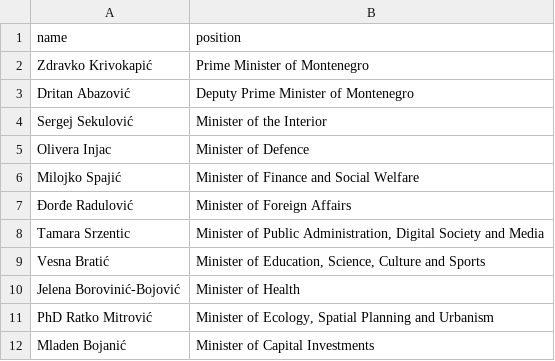
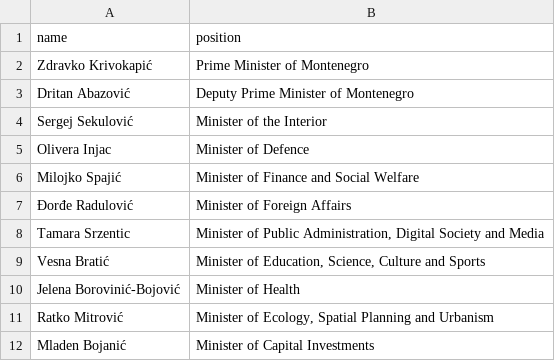
Before and after one commit to every-politician-scrapers/montenegro-cabinet, a CSV file: data/official.csv, drawn as a sheet.

```diff
--- a/data/official.csv
+++ b/data/official.csv
@@ -10,3 +10,3 @@ Vesna Bratić,"Minister of Education, Science, Culture and Sports"
 Jelena Borovinić-Bojović,Minister of Health
-PhD Ratko Mitrović,"Minister of Ecology, Spatial Planning and Urbanism"
+Ratko Mitrović,"Minister of Ecology, Spatial Planning and Urbanism"
 Mladen Bojanić,Minister of Capital Investments
```
Also changed, not shown: 2 other files.
